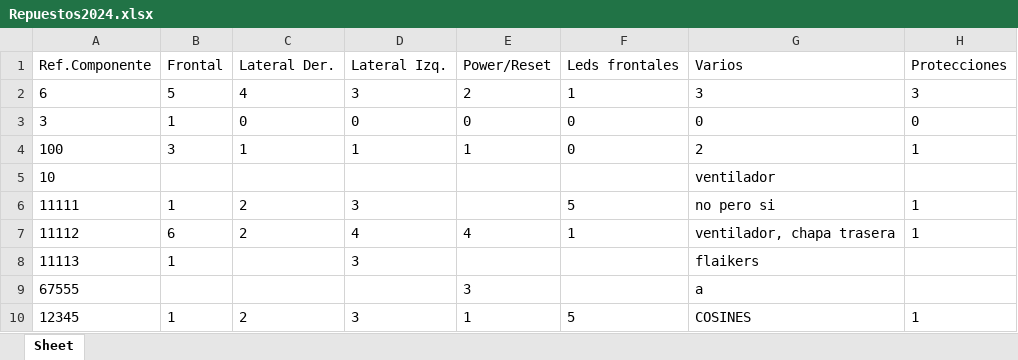
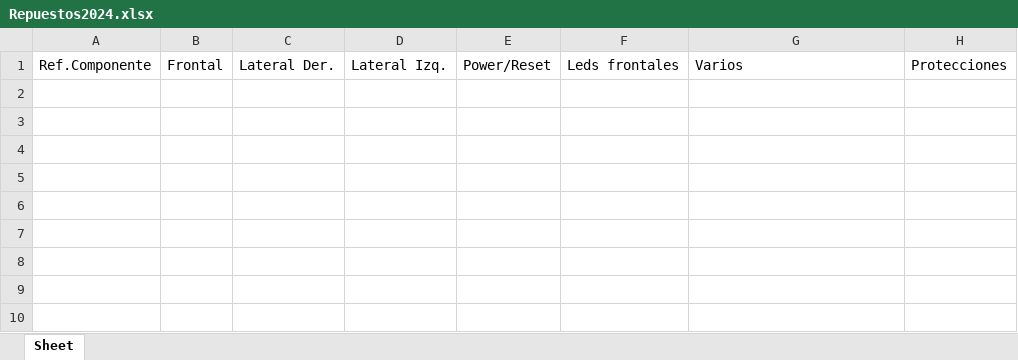
Before and after one commit to Flychesco/Repuestos, an Excel workbook: Repuestos2024.xlsx, sheet Sheet, drawn as a sheet; values as stored, in another font and other column widths than the file's, no borders; the diff names each change by its address in the sheet, - before the commit and + after, or states it on an @@ line.

```diff
--- a/Repuestos2024.xlsx (sheet Sheet)
+++ b/Repuestos2024.xlsx (sheet Sheet)
-row 2: 6 | 5 | 4 | 3 | 2 | 1 | 3 | 3
-row 3: 3 | 1 | 0 | 0 | 0 | 0 | 0 | 0
-row 4: 100 | 3 | 1 | 1 | 1 | 0 | 2 | 1
-row 5: 10 |  |  |  |  |  | ventilador
-row 6: 11111 | 1 | 2 | 3 |  | 5 | no pero si | 1
-row 7: 11112 | 6 | 2 | 4 | 4 | 1 | ventilador, chapa trasera | 1
-row 8: 11113 | 1 |  | 3 |  |  | flaikers
-row 9: 67555 |  |  |  | 3 |  | a
-row 10: 12345 | 1 | 2 | 3 | 1 | 5 | COSINES | 1
```
Also changed, not shown: 18 other files.
